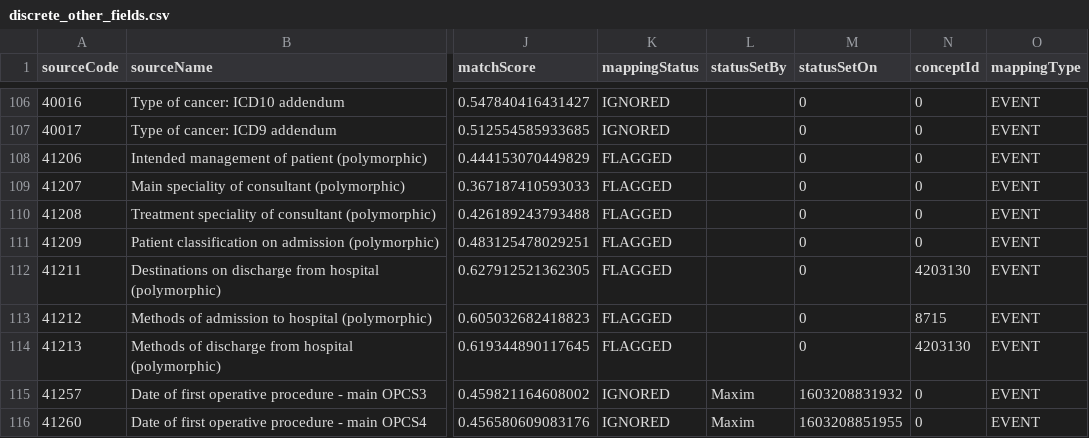
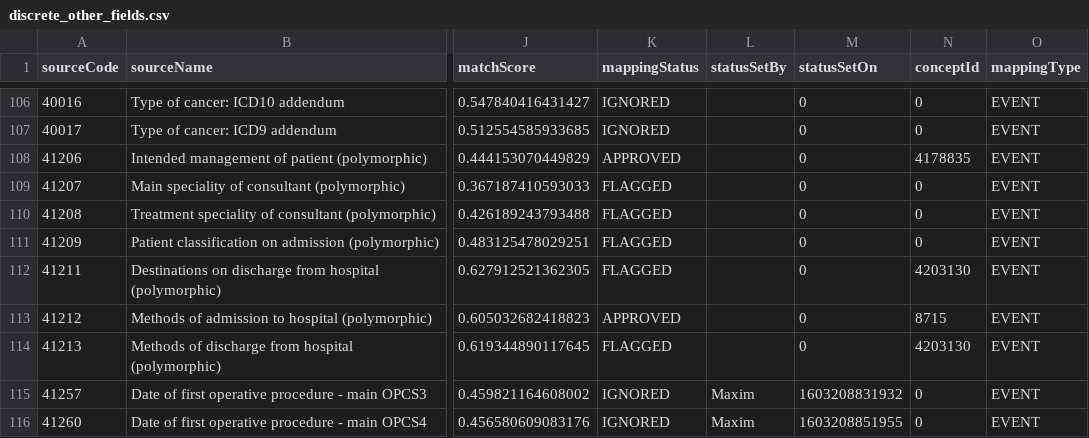
Before and after one commit to EHDEN/ETL-UK-Biobank, a CSV file: resources/baseline_field_mapping/discrete_other_fields.csv, drawn as a sheet; only a part is shown, gaps mark what is left out; the diff names each change by its address in the sheet, - before the commit and + after, or states it on an @@ line.

```diff
--- a/resources/baseline_field_mapping/discrete_other_fields.csv
+++ b/resources/baseline_field_mapping/discrete_other_fields.csv
-K108 (mappingStatus): FLAGGED
+K108 (mappingStatus): APPROVED
-N108 (conceptId): 0
+N108 (conceptId): 4178835
-K113 (mappingStatus): FLAGGED
+K113 (mappingStatus): APPROVED
```
Also changed, not shown: resources/baseline_field_mapping/numeric_prio_fields.csv.
